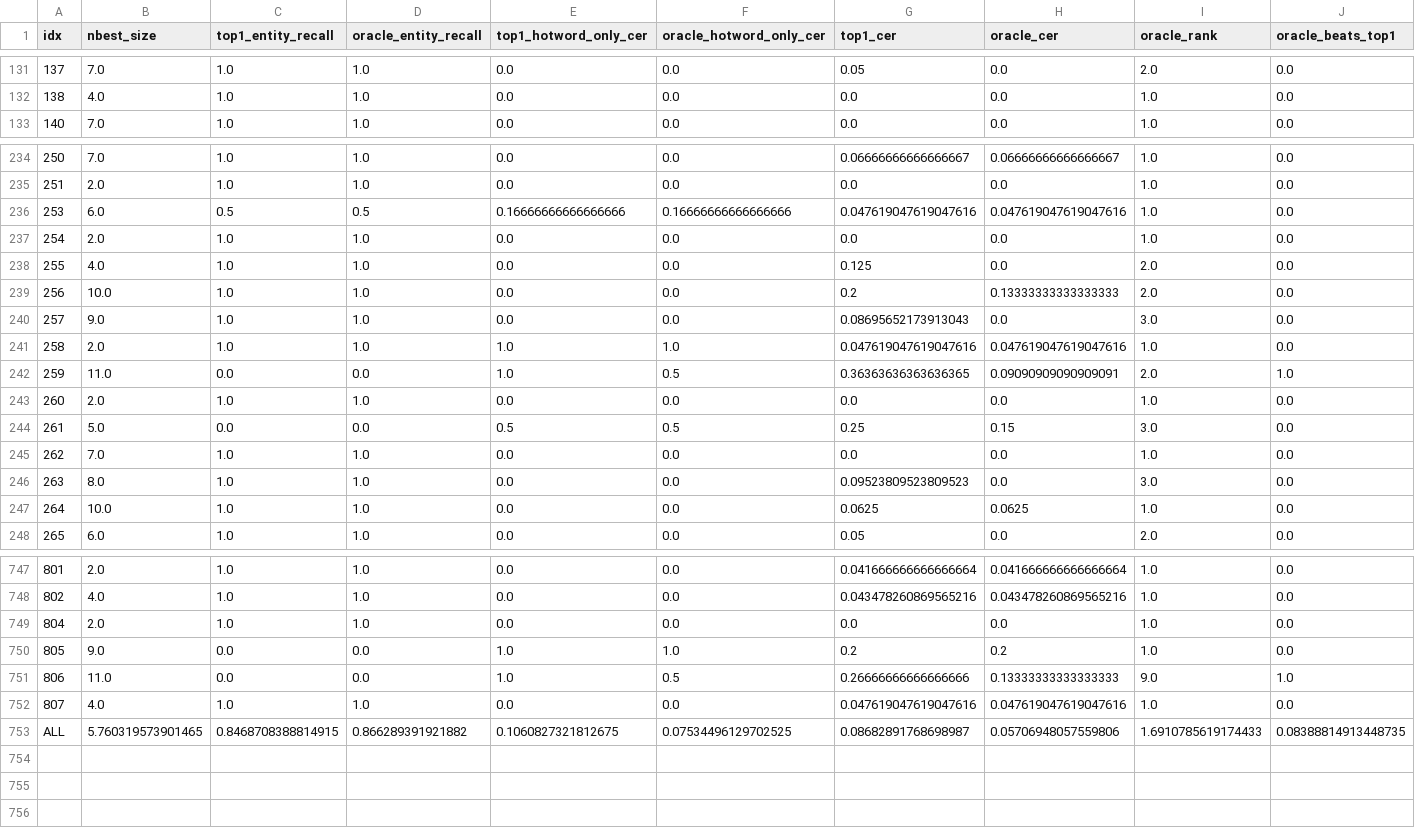
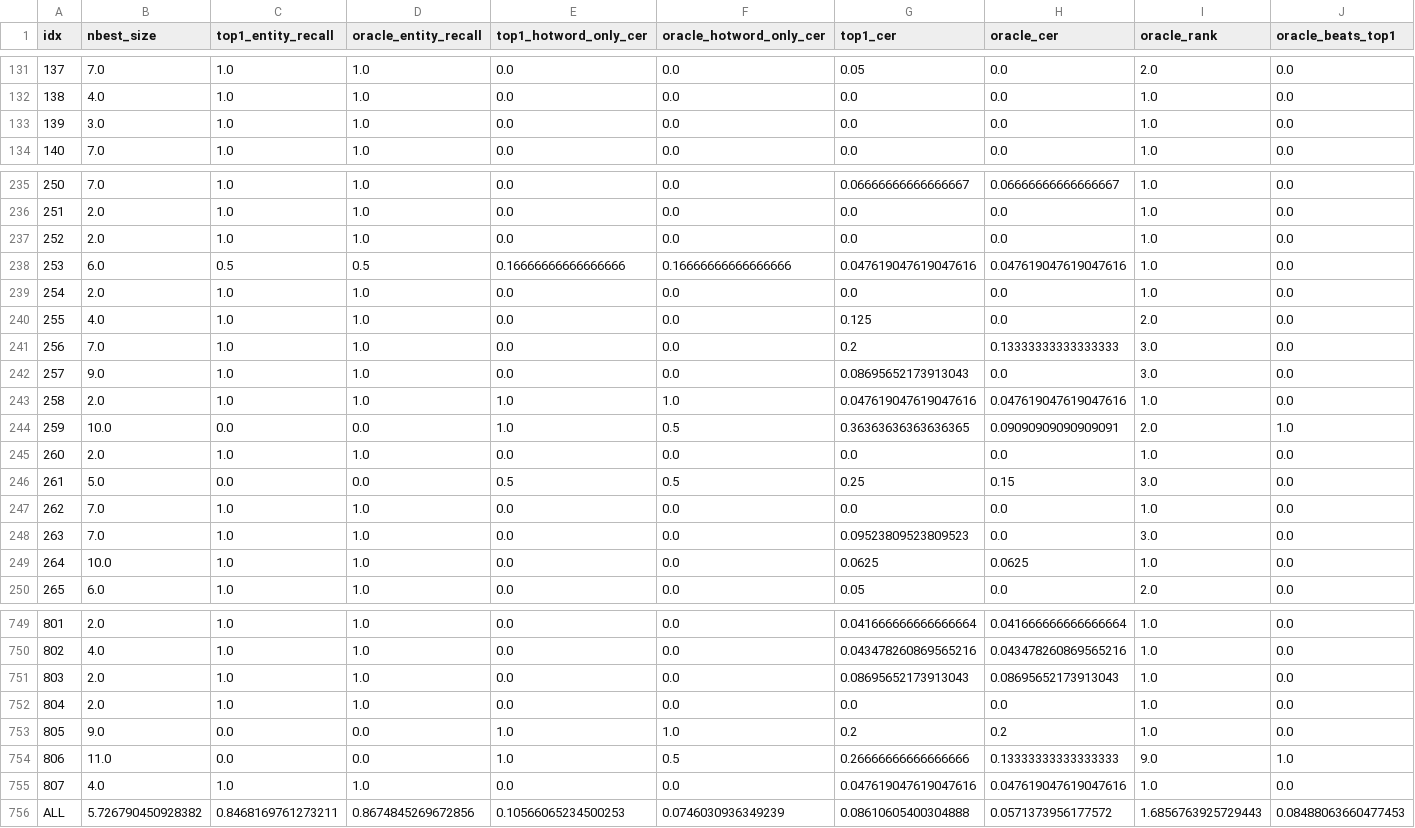
Before and after one commit to sagune/covo, a CSV file: src/logs/oracle_nbest_summary_aishell.csv, drawn as a sheet; only a part is shown, gaps mark what is left out; addresses are those after the commit; rows hold the shown columns only; the diff covers the shown part only; the diff names each change by its address in the sheet, - before the commit and + after, or states it on an @@ line.

```diff
--- a/src/logs/oracle_nbest_summary_aishell.csv
+++ b/src/logs/oracle_nbest_summary_aishell.csv
+row 133: 139 | 3.0 | 1.0 | 1.0 | 0.0 | 0.0 | 0.0 | 0.0 | 1.0 | 0.0
+row 237: 252 | 2.0 | 1.0 | 1.0 | 0.0 | 0.0 | 0.0 | 0.0 | 1.0 | 0.0
-B241 (nbest_size): 10.0
+B241 (nbest_size): 7.0
-I241 (oracle_rank): 2.0
+I241 (oracle_rank): 3.0
-B244 (nbest_size): 11.0
+B244 (nbest_size): 10.0
-B248 (nbest_size): 8.0
+B248 (nbest_size): 7.0
+row 751: 803 | 2.0 | 1.0 | 1.0 | 0.0 | 0.0 | 0.08695652173913043 | 0.08695652173913043 | 1.0 | 0.0
-B756 (nbest_size): 5.760319573901465
+B756 (nbest_size): 5.726790450928382
-C756 (top1_entity_recall): 0.8468708388814915
+C756 (top1_entity_recall): 0.8468169761273211
-D756 (oracle_entity_recall): 0.866289391921882
+D756 (oracle_entity_recall): 0.8674845269672856
-E756 (top1_hotword_only_cer): 0.1060827321812675
+E756 (top1_hotword_only_cer): 0.10566065234500253
-F756 (oracle_hotword_only_cer): 0.07534496129702525
+F756 (oracle_hotword_only_cer): 0.0746030936349239
-G756 (top1_cer): 0.08682891768698987
+G756 (top1_cer): 0.08610605400304888
-H756 (oracle_cer): 0.05706948057559806
+H756 (oracle_cer): 0.0571373956177572
-I756 (oracle_rank): 1.6910785619174433
+I756 (oracle_rank): 1.6856763925729443
-J756 (oracle_beats_top1): 0.08388814913448735
+J756 (oracle_beats_top1): 0.08488063660477453
```
Also changed, not shown: 95 edited cells elsewhere in this file, src/logs/oracle_nbest_detail_aishell.csv, src/logs/test_metrics.csv, 3 other files.
